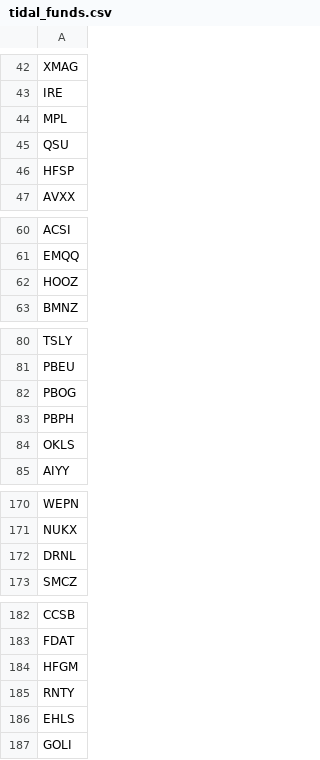
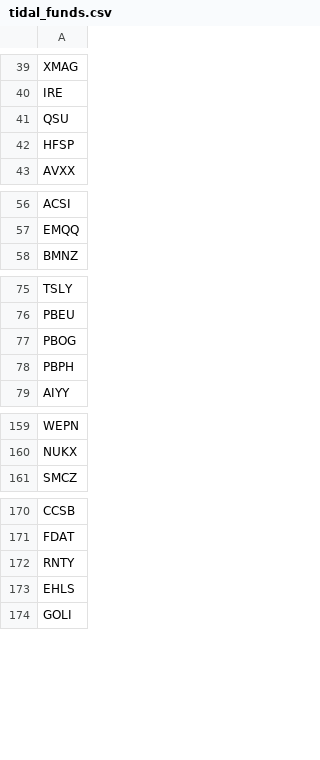
Before and after one commit to rayalbertini/lmm-tracker, a CSV file: reference/tidal_funds.csv, drawn as a sheet; only a part is shown, gaps mark what is left out; the diff covers the shown part only.

```diff
--- a/reference/tidal_funds.csv
+++ b/reference/tidal_funds.csv
@@ -43,3 +40,2 @@ XMAG
 IRE
-MPL
 QSU
@@ -61,3 +57,2 @@ ACSI
 EMQQ
-HOOZ
 BMNZ
@@ -83,3 +78,2 @@ PBOG
 PBPH
-OKLS
 AIYY
@@ -171,3 +160,2 @@ WEPN
 NUKX
-DRNL
 SMCZ
@@ -183,3 +171,2 @@ CCSB
 FDAT
-HFGM
 RNTY
```
Also changed, not shown: 13 removed rows elsewhere in this file.
